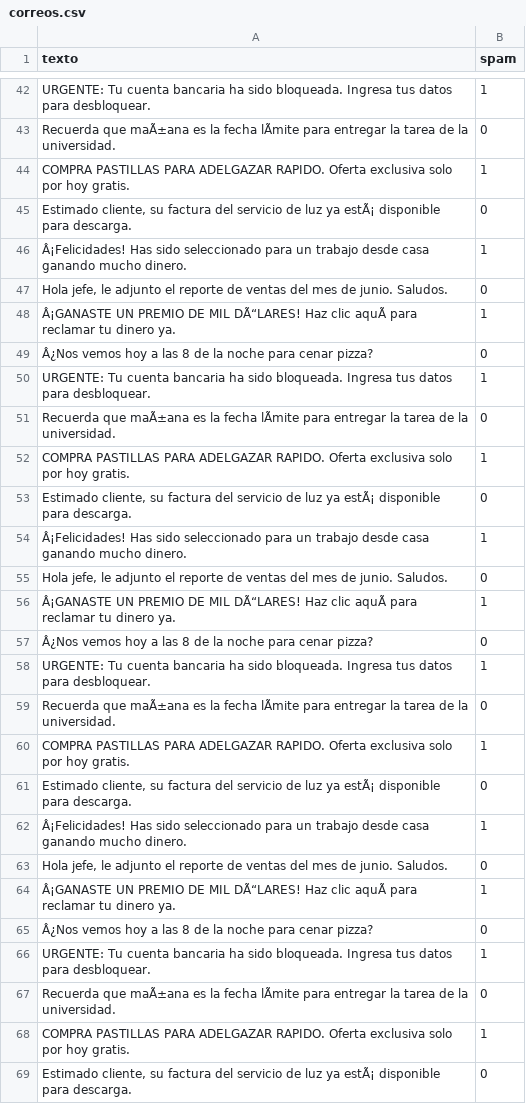
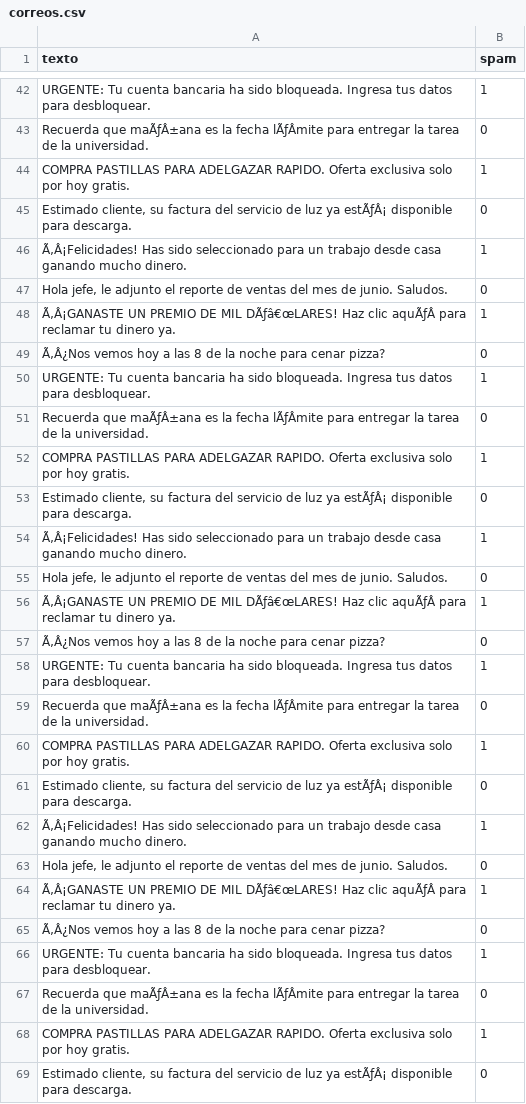
Before and after one commit to AAGG22/mls_random_forest_spam, a CSV file: correos.csv, drawn as a sheet; only a part is shown, gaps mark what is left out; the diff covers the shown part only; the diff names each change by its address in the sheet, - before the commit and + after, or states it on an @@ line.

```diff
--- a/correos.csv
+++ b/correos.csv
-A43 (texto): Recuerda que maÃ±ana es la fecha lÃmite para entregar…
+A43 (texto): Recuerda que maÃƒÂ±ana es la fecha lÃƒÂmite para entregar…
-A45 (texto): …luz ya estÃ¡ disponible para…
+A45 (texto): …luz ya estÃƒÂ¡ disponible para…
-A46 (texto): Â¡Felicidades! Has sido…
+A46 (texto): Ã‚Â¡Felicidades! Has sido…
-A48 (texto): Â¡GANASTE UN PREMIO DE MIL DÃ“LARES! Haz clic aquÃ para reclamar…
+A48 (texto): Ã‚Â¡GANASTE UN PREMIO DE MIL DÃƒâ€œLARES! Haz clic aquÃƒÂ para reclamar…
-A49 (texto): Â¿Nos vemos hoy…
+A49 (texto): Ã‚Â¿Nos vemos hoy…
-A51 (texto): Recuerda que maÃ±ana es la fecha lÃmite para entregar…
+A51 (texto): Recuerda que maÃƒÂ±ana es la fecha lÃƒÂmite para entregar…
-A53 (texto): …luz ya estÃ¡ disponible para…
+A53 (texto): …luz ya estÃƒÂ¡ disponible para…
-A54 (texto): Â¡Felicidades! Has sido…
+A54 (texto): Ã‚Â¡Felicidades! Has sido…
-A56 (texto): Â¡GANASTE UN PREMIO DE MIL DÃ“LARES! Haz clic aquÃ para reclamar…
+A56 (texto): Ã‚Â¡GANASTE UN PREMIO DE MIL DÃƒâ€œLARES! Haz clic aquÃƒÂ para reclamar…
-A57 (texto): Â¿Nos vemos hoy…
+A57 (texto): Ã‚Â¿Nos vemos hoy…
-A59 (texto): Recuerda que maÃ±ana es la fecha lÃmite para entregar…
+A59 (texto): Recuerda que maÃƒÂ±ana es la fecha lÃƒÂmite para entregar…
-A61 (texto): …luz ya estÃ¡ disponible para…
+A61 (texto): …luz ya estÃƒÂ¡ disponible para…
-A62 (texto): Â¡Felicidades! Has sido…
+A62 (texto): Ã‚Â¡Felicidades! Has sido…
-A64 (texto): Â¡GANASTE UN PREMIO DE MIL DÃ“LARES! Haz clic aquÃ para reclamar…
+A64 (texto): Ã‚Â¡GANASTE UN PREMIO DE MIL DÃƒâ€œLARES! Haz clic aquÃƒÂ para reclamar…
-A65 (texto): Â¿Nos vemos hoy…
+A65 (texto): Ã‚Â¿Nos vemos hoy…
-A67 (texto): Recuerda que maÃ±ana es la fecha lÃmite para entregar…
+A67 (texto): Recuerda que maÃƒÂ±ana es la fecha lÃƒÂmite para entregar…
-A69 (texto): …luz ya estÃ¡ disponible para…
+A69 (texto): …luz ya estÃƒÂ¡ disponible para…
```
Also changed, not shown: 92 edited cells elsewhere in this file.
